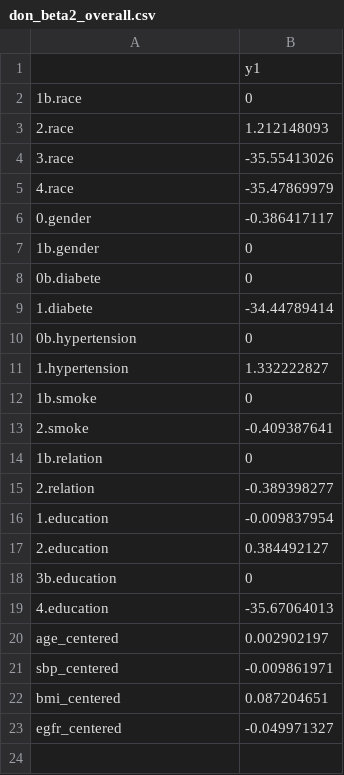
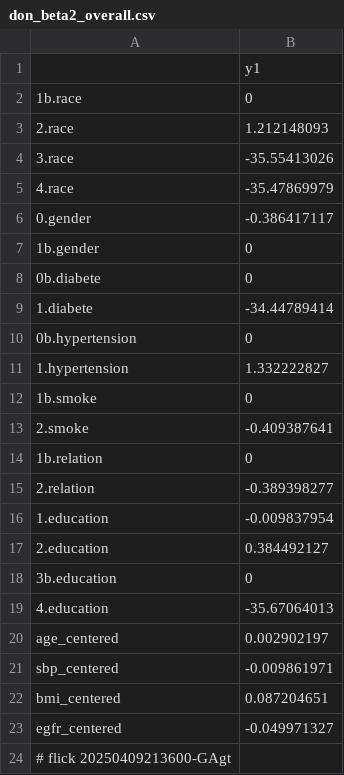
Before and after one commit to abikesa/provocateur, a CSV file: kitabo/ensi/testbin/test3/assets/csv/don_beta2_overall.csv, drawn as a sheet.

Commit message:
kitabo/ensi/testbin/test3/assets/csv/don_beta2_overall.csv

```diff
--- a/kitabo/ensi/testbin/test3/assets/csv/don_beta2_overall.csv
+++ b/kitabo/ensi/testbin/test3/assets/csv/don_beta2_overall.csv
@@ -23 +23,2 @@ bmi_centered,0.087204651
 egfr_centered,-0.049971327
+# flick 20250409213600-GAgt
```
